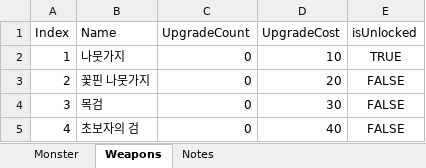
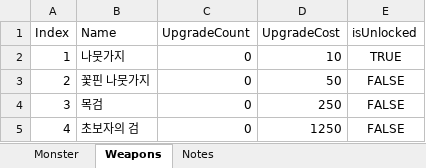
Before and after one commit to rtq9731/DropTheBit_Hero, an Excel workbook: Assets/Scripts/Data/Data.xlsx, sheet Weapons, drawn as a sheet; values as stored, in another font and other column widths than the file's, no borders; the diff names each change by its address in the sheet, - before the commit and + after, or states it on an @@ line.

```diff
--- a/Assets/Scripts/Data/Data.xlsx (sheet Weapons)
+++ b/Assets/Scripts/Data/Data.xlsx (sheet Weapons)
-D3 (UpgradeCost): 20
+D3 (UpgradeCost): 50
-D4 (UpgradeCost): 30
+D4 (UpgradeCost): 250
-D5 (UpgradeCost): 40
+D5 (UpgradeCost): 1250
```
Also changed, not shown: sheet Monster, 28 other files.
